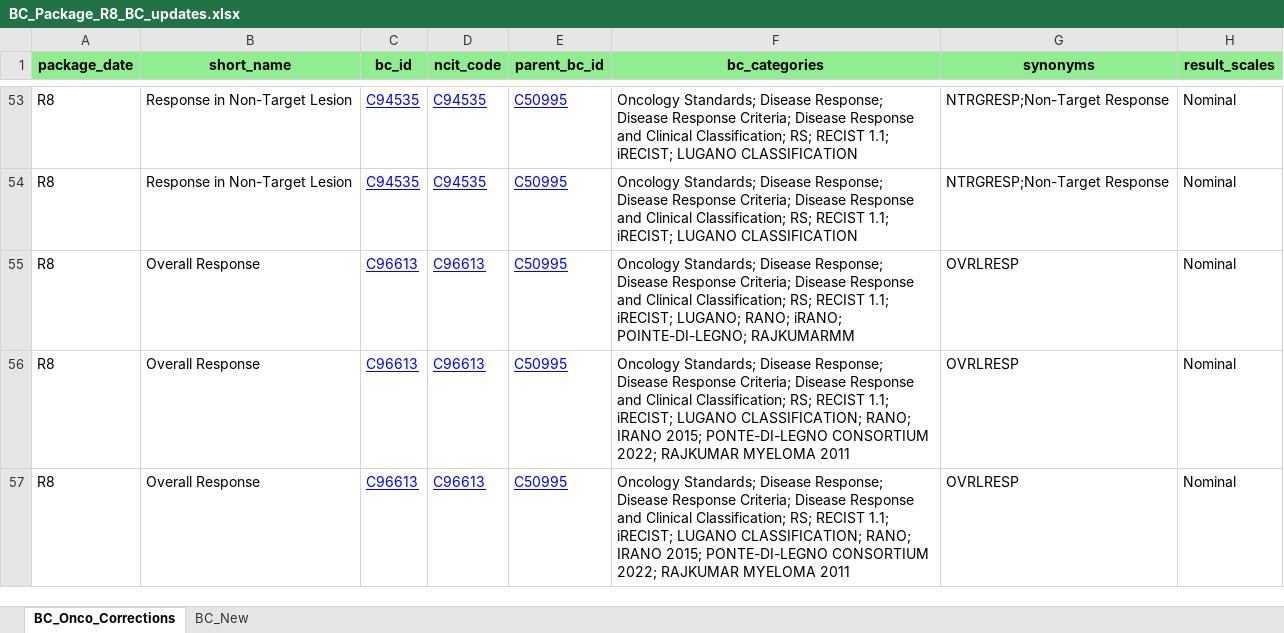
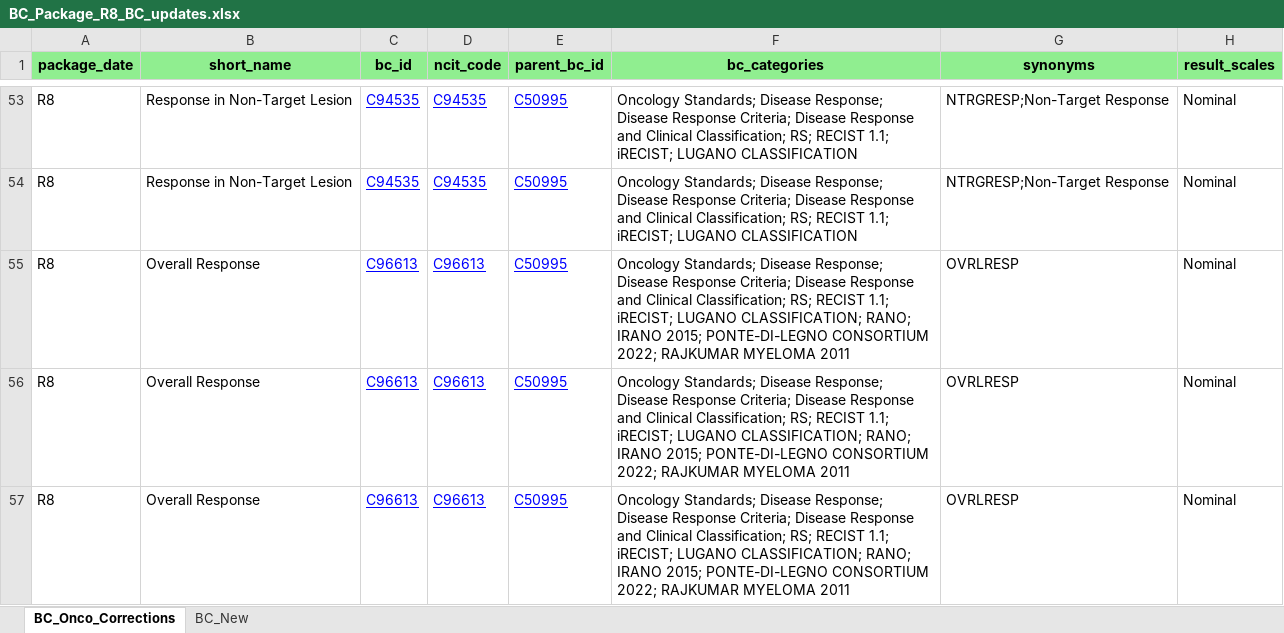
Before and after one commit to cdisc-org/COSMoS, an Excel workbook: curation/draft/BC_Package_R8_BC_updates.xlsx, sheet BC_Onco_Corrections, drawn as a sheet; only a part is shown, gaps mark what is left out; values as stored, in another font and other column widths than the file's, no borders; the diff names each change by its address in the sheet, - before the commit and + after, or states it on an @@ line.

```diff
--- a/curation/draft/BC_Package_R8_BC_updates.xlsx (sheet BC_Onco_Corrections)
+++ b/curation/draft/BC_Package_R8_BC_updates.xlsx (sheet BC_Onco_Corrections)
-F55 (bc_categories): …1.1; iRECIST; LUGANO; RANO; iRANO; POINTE-DI-LEGNO; RAJKUMARMM
+F55 (bc_categories): …1.1; iRECIST; LUGANO CLASSIFICATION; RANO; IRANO 2015; PONTE-DI-LEGNO CONSORTIUM 2022; RAJKUMAR MYELOMA 2011
```
Also changed, not shown: export/cdisc_biomedical_concepts_20240627.xlsx, export/cdisc_biomedical_concepts_latest.xlsx, 1 other file.
